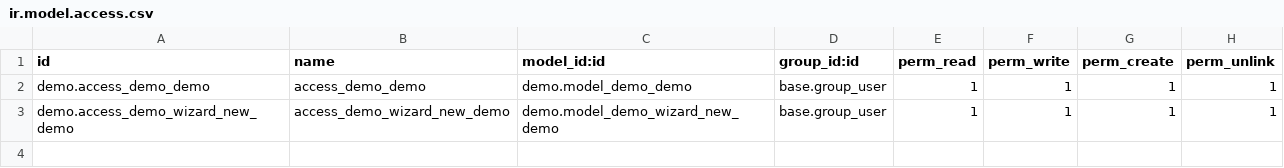
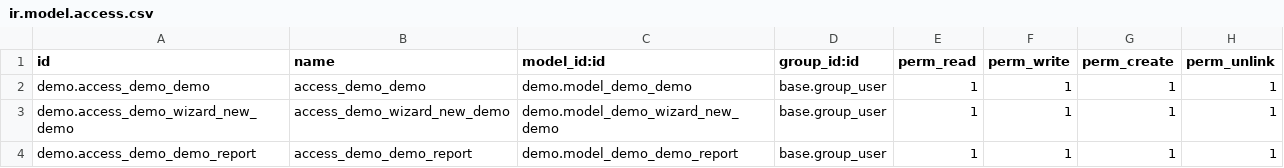
Before and after one commit to Yevhen-Pechurin/academy, a CSV file: demo/security/ir.model.access.csv, drawn as a sheet; the diff names each change by its address in the sheet, - before the commit and + after, or states it on an @@ line.

```diff
--- a/demo/security/ir.model.access.csv
+++ b/demo/security/ir.model.access.csv
+row 4: demo.access_demo_demo_report | access_demo_demo_report | demo.model_demo_demo_report | base.group_user | 1 | 1 | 1 | 1
```
Also changed, not shown: 6 other files.
